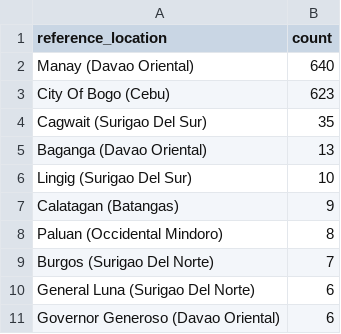
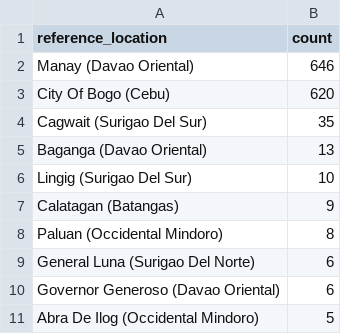
Before and after one commit to chamthesleeptalker/earthquake-tracker, a CSV file: top_ten_locations.csv, drawn as a sheet.

```diff
--- a/top_ten_locations.csv
+++ b/top_ten_locations.csv
@@ -1,4 +1,4 @@
 reference_location,count
-Manay (Davao Oriental),640
-City Of Bogo (Cebu),623
+Manay (Davao Oriental),646
+City Of Bogo (Cebu),620
 Cagwait (Surigao Del Sur),35
@@ -8,4 +8,4 @@ Calatagan (Batangas),9
 Paluan (Occidental Mindoro),8
-Burgos (Surigao Del Norte),7
 General Luna (Surigao Del Norte),6
 Governor Generoso (Davao Oriental),6
+Abra De Ilog (Occidental Mindoro),5
```
Also changed, not shown: earthquake_summary_stats.csv, earthquakes_past_24_hours.csv, 6 other files.
